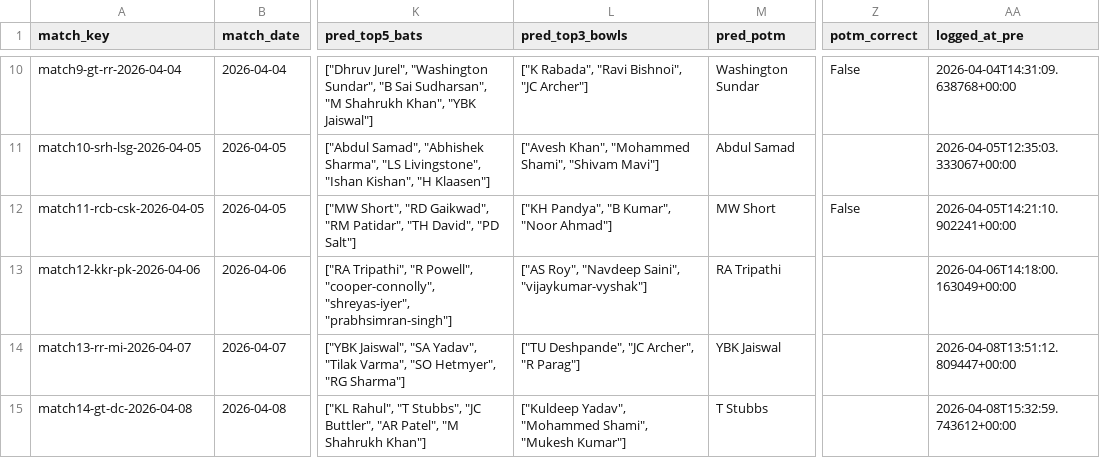
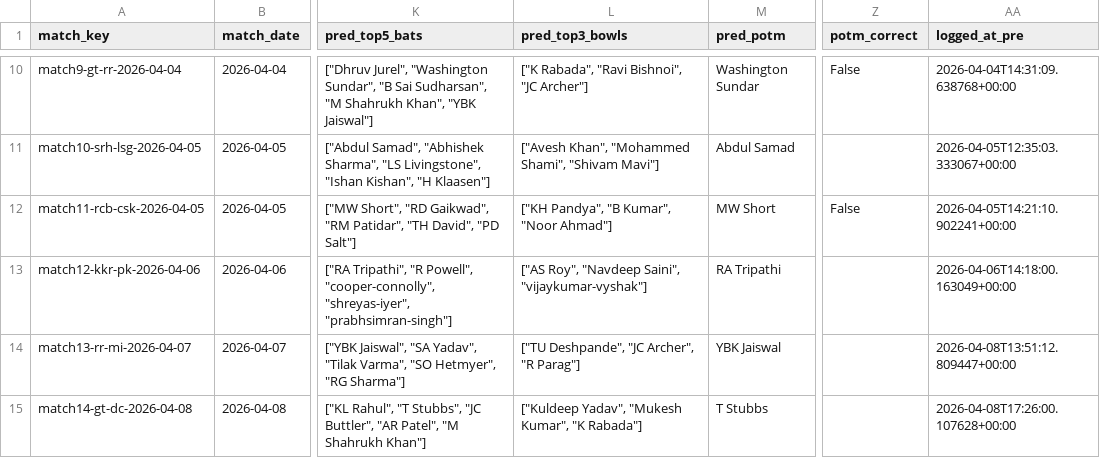
Before and after one commit to Jaymehta45/Sabermetric-IPL-Prediction-, a CSV file: data/processed/prediction_log.csv, drawn as a sheet; only a part is shown, gaps mark what is left out; the diff names each change by its address in the sheet, - before the commit and + after, or states it on an @@ line.

```diff
--- a/data/processed/prediction_log.csv
+++ b/data/processed/prediction_log.csv
-L15 (pred_top3_bowls): ["Kuldeep Yadav", "Mohammed Shami", "Mukesh Kumar"]
+L15 (pred_top3_bowls): ["Kuldeep Yadav", "Mukesh Kumar", "K Rabada"]
-AA15 (logged_at_pre): 2026-04-08T15:32:59.743612+00:00
+AA15 (logged_at_pre): 2026-04-08T17:26:00.107628+00:00
```
Also changed, not shown: 1 other file.
